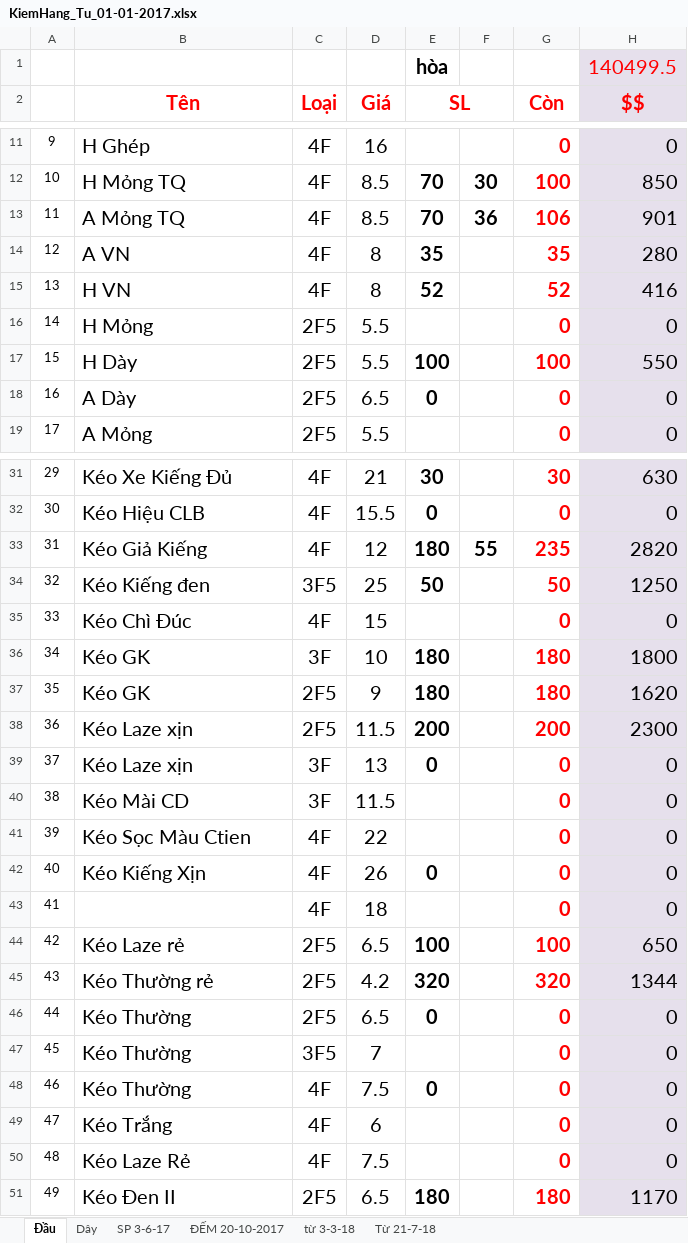
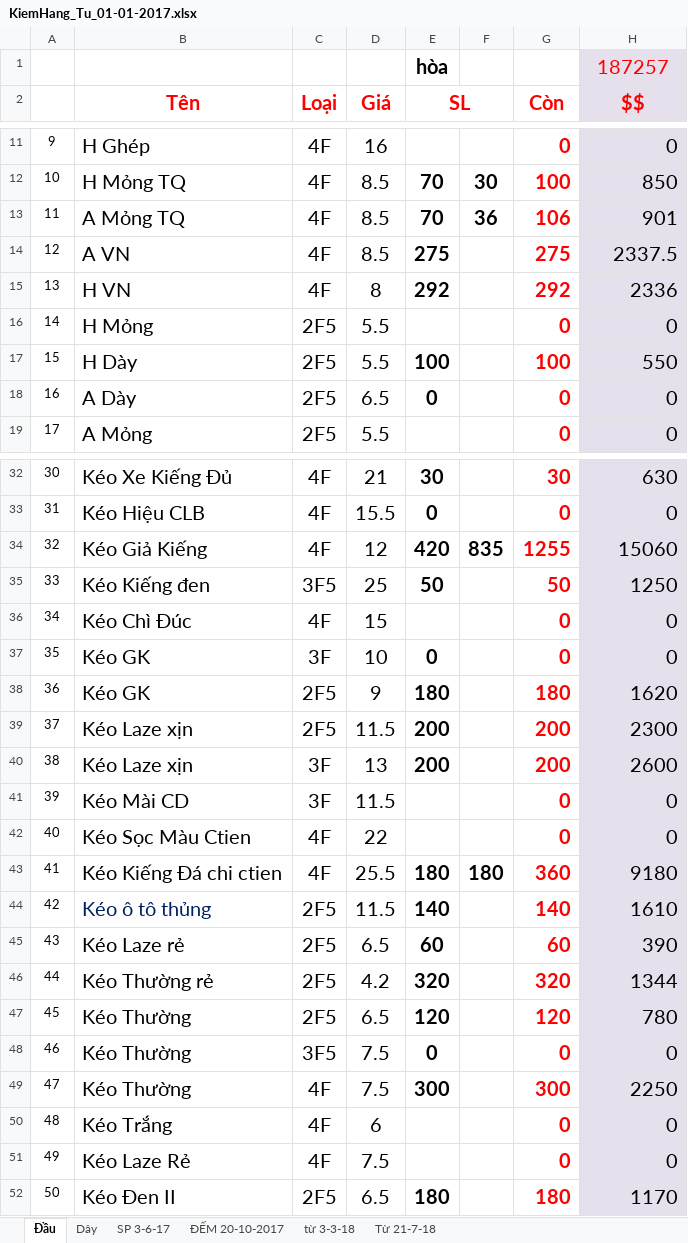
Before and after one commit to vipnat/QL_BanDayNit, an Excel workbook: KiemHangExcel/KiemHang_Tu_01-01-2017.xlsx, sheet Đầu, drawn as a sheet; only a part is shown, gaps mark what is left out; values as stored, in another font and other column widths than the file's, no borders; removed rows and columns are numbered as before the commit, all else as after; the diff covers the shown part only; the diff names each change by its address in the sheet, - before the commit and + after, or states it on an @@ line.

```diff
--- a/KiemHangExcel/KiemHang_Tu_01-01-2017.xlsx (sheet Đầu)
+++ b/KiemHangExcel/KiemHang_Tu_01-01-2017.xlsx (sheet Đầu)
-H1 ($$): 140499.5
+H1 ($$): 187257
-D14 (Giá): 8
+D14 (Giá): 8.5
-E14 (SL): 35
+E14 (SL): 275
-G14 (Còn): 35
+G14 (Còn): 275
-H14 ($$): 280
+H14 ($$): 2337.5
-E15 (SL): 52
+E15 (SL): 292
-G15 (Còn): 52
+G15 (Còn): 292
-H15 ($$): 416
+H15 ($$): 2336
@@ column A renumbered from row 22 down @@
-E34 (SL): 180
+E34 (SL): 420
-F34: 55
+F34: 835
-G34 (Còn): 235
+G34 (Còn): 1255
-H34 ($$): 2820
+H34 ($$): 15060
-E37 (SL): 180
+E37 (SL): 0
-G37 (Còn): 180
+G37 (Còn): 0
-H37 ($$): 1800
+H37 ($$): 0
-E40 (SL): 0
+E40 (SL): 200
-G40 (Còn): 0
+G40 (Còn): 200
-H40 ($$): 0
+H40 ($$): 2600
-row 42: 40 | Kéo Kiếng Xịn | 4F | 26 | 0 |  | 0 | 0
-row 43: 41 |  | 4F | 18 |  |  | 0 | 0
+row 43: 41 | Kéo Kiếng Đá chi ctien | 4F | 25.5 | 180 | 180 | 360 | 9180
+row 44: 42 | Kéo ô tô thủng | 2F5 | 11.5 | 140 |  | 140 | 1610
-E45 (SL): 100
+E45 (SL): 60
-G45 (Còn): 100
+G45 (Còn): 60
-H45 ($$): 650
+H45 ($$): 390
-E47 (SL): 0
+E47 (SL): 120
-G47 (Còn): 0
+G47 (Còn): 120
-H47 ($$): 0
+H47 ($$): 780
-D48 (Giá): 7
+D48 (Giá): 7.5
-E48 (SL): (empty)
+E48 (SL): 0
-E49 (SL): 0
+E49 (SL): 300
-G49 (Còn): 0
+G49 (Còn): 300
-H49 ($$): 0
+H49 ($$): 2250
```
Also changed, not shown: 3 added rows, 2 removed rows and 76 edited cells elsewhere in this sheet, sheet Từ 21-7-18, sheet Dây, sheet SP 3-6-17, formulas that keep their value.
